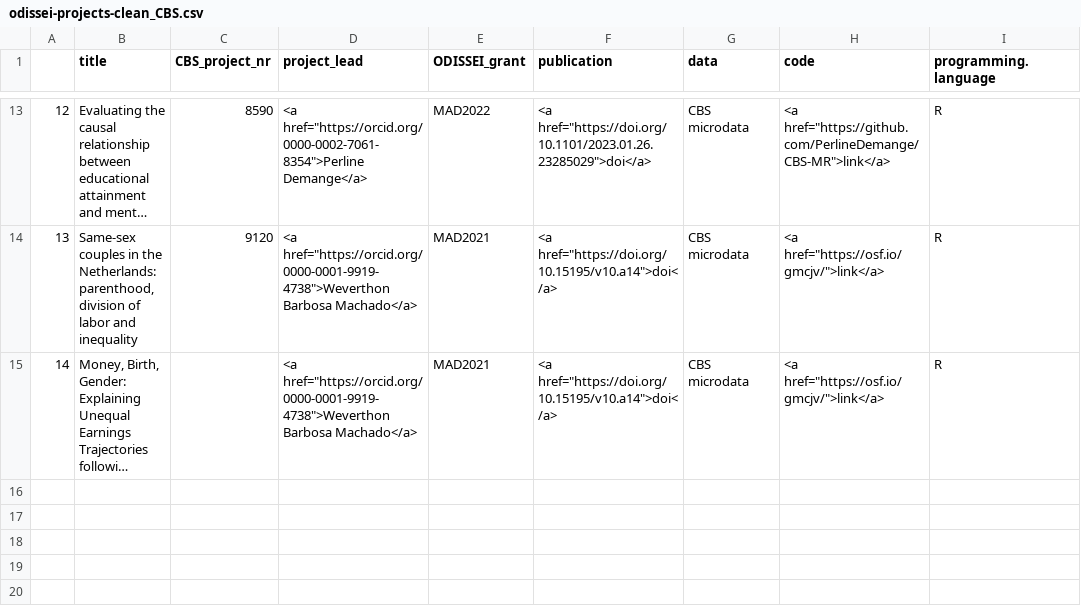
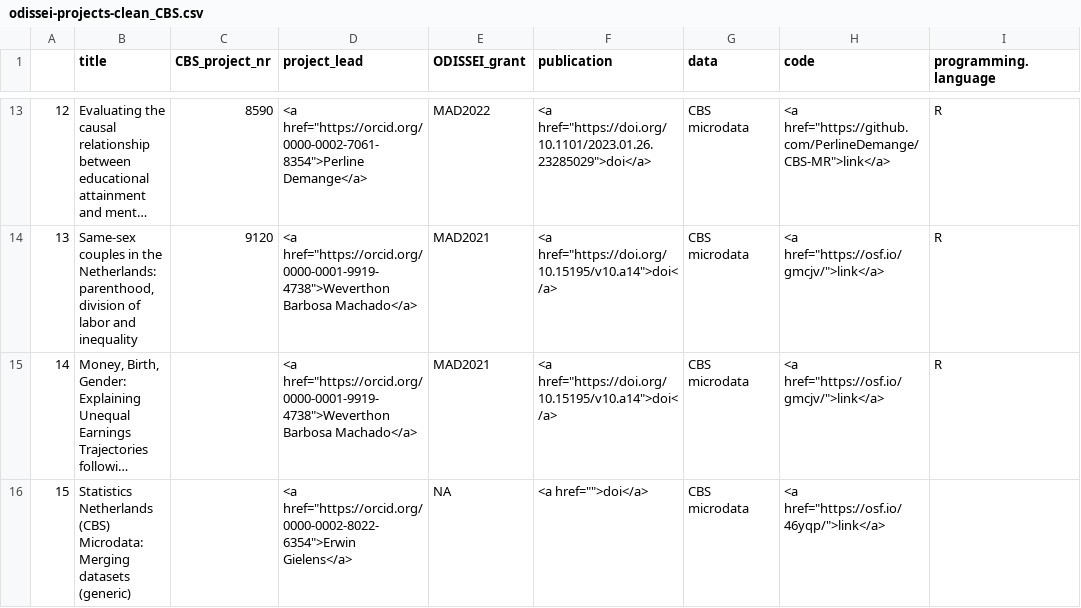
Before and after one commit to odissei-data/ODISSEI-code-library, a CSV file: Data/odissei-projects-clean_CBS.csv, drawn as a sheet; only a part is shown, gaps mark what is left out; long unchanged cells end in …; the diff names each change by its address in the sheet, - before the commit and + after, or states it on an @@ line.

Commit message:
New CBS project added

```diff
--- a/Data/odissei-projects-clean_CBS.csv
+++ b/Data/odissei-projects-clean_CBS.csv
+row 16: 15 | Statistics Netherlands (CBS) Microdata: Merging datasets (generic) |  | <a href="https://orcid.org/0000-0002-8022-6354">Erwin Gielens</a> | NA | <a href="">doi</a> | CBS microdata | <a href="https://osf.io/46yqp/">link</a>
```
Also changed, not shown: Data/odissei-projects_CBS.csv, 2 other files.
